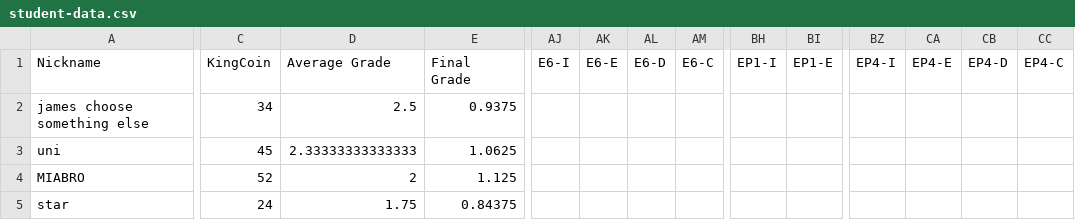
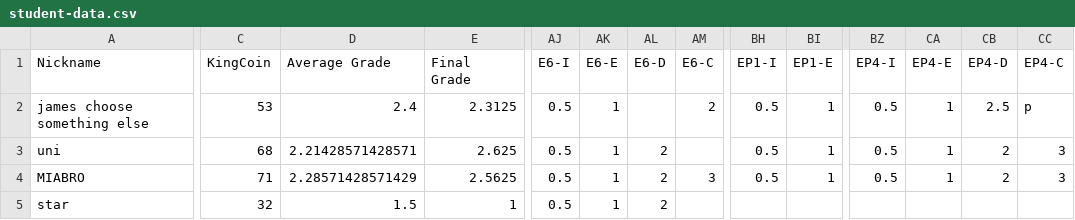
Before and after one commit to multixrulz/mr, a CSV file: rosa-sci/energy/status/student-data.csv, drawn as a sheet; only a part is shown, gaps mark what is left out; the diff covers the shown part only; the diff names each change by its address in the sheet, - before the commit and + after, or states it on an @@ line.

```diff
--- a/rosa-sci/energy/status/student-data.csv
+++ b/rosa-sci/energy/status/student-data.csv
-C2 (KingCoin): 34
+C2 (KingCoin): 53
-D2 (Average Grade): 2.5
+D2 (Average Grade): 2.4
-E2 (Final Grade): 0.9375
+E2 (Final Grade): 2.3125
-AJ2:AJ5 (E6-I): (empty)
+AJ2:AJ5 (E6-I): 0.5
-AK2:AK5 (E6-E): (empty)
+AK2:AK5 (E6-E): 1
-AM2 (E6-C): (empty)
+AM2 (E6-C): 2
-BH2:BH4 (EP1-I): (empty)
+BH2:BH4 (EP1-I): 0.5
-BI2:BI4 (EP1-E): (empty)
+BI2:BI4 (EP1-E): 1
-BZ2:BZ4 (EP4-I): (empty)
+BZ2:BZ4 (EP4-I): 0.5
-CA2:CA4 (EP4-E): (empty)
+CA2:CA4 (EP4-E): 1
-CB2 (EP4-D): (empty)
+CB2 (EP4-D): 2.5
-CC2 (EP4-C): (empty)
+CC2 (EP4-C): p
-C3 (KingCoin): 45
+C3 (KingCoin): 68
-D3 (Average Grade): 2.33333333333333
+D3 (Average Grade): 2.21428571428571
-E3 (Final Grade): 1.0625
+E3 (Final Grade): 2.625
-AL3:AL5 (E6-D): (empty)
+AL3:AL5 (E6-D): 2
-CB3:CB4 (EP4-D): (empty)
+CB3:CB4 (EP4-D): 2
-CC3:CC4 (EP4-C): (empty)
+CC3:CC4 (EP4-C): 3
-C4 (KingCoin): 52
+C4 (KingCoin): 71
-D4 (Average Grade): 2
+D4 (Average Grade): 2.28571428571429
-E4 (Final Grade): 1.125
+E4 (Final Grade): 2.5625
-AM4 (E6-C): (empty)
+AM4 (E6-C): 3
-C5 (KingCoin): 24
+C5 (KingCoin): 32
-D5 (Average Grade): 1.75
+D5 (Average Grade): 1.5
-E5 (Final Grade): 0.84375
+E5 (Final Grade): 1
```
Also changed, not shown: 46 edited cells elsewhere in this file, 2 other files.
